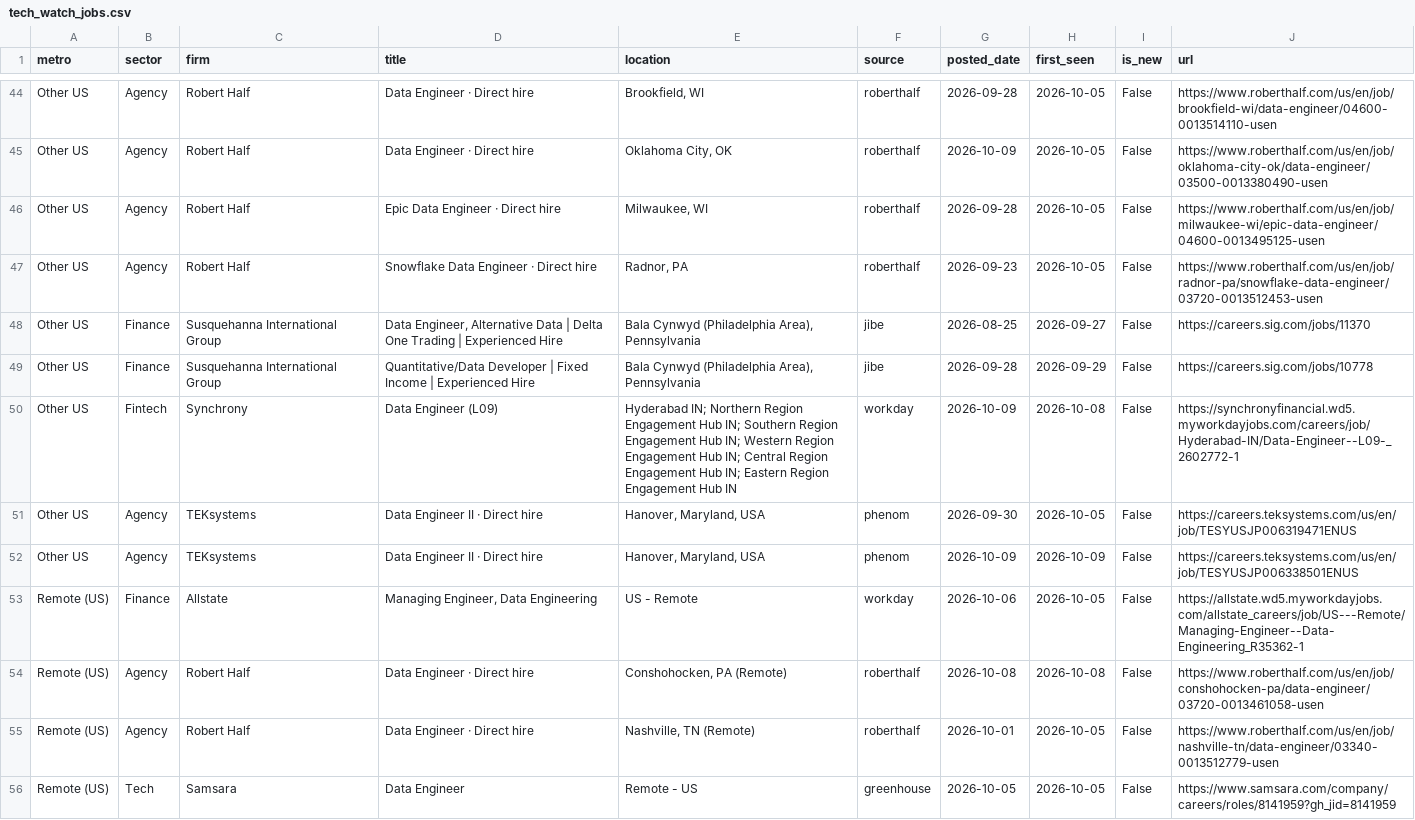
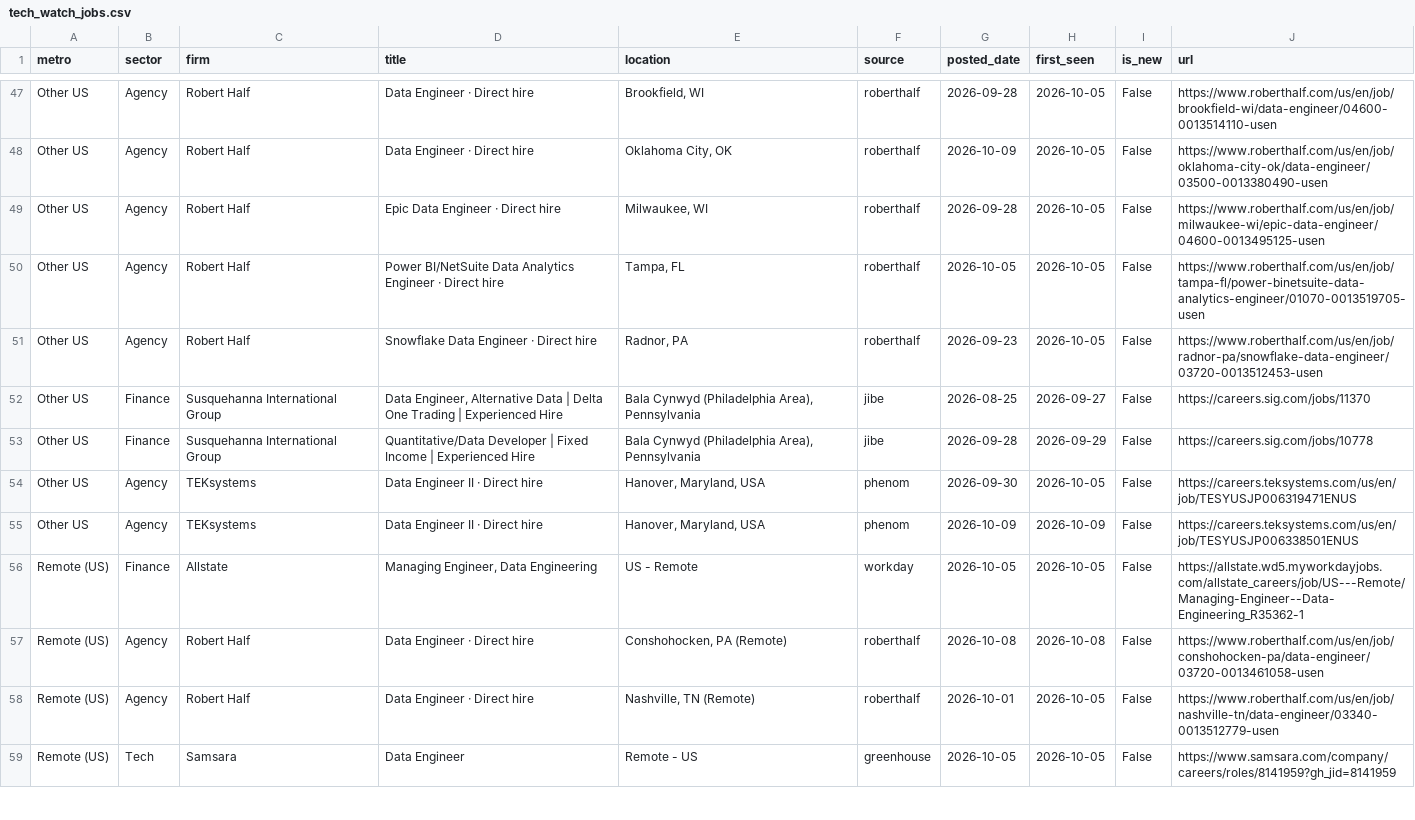
Before and after one commit to nakuljadeja08/Street-Watch, a CSV file: tech_watch_jobs.csv, drawn as a sheet; only a part is shown, gaps mark what is left out; the diff covers the shown part only.

```diff
--- a/tech_watch_jobs.csv
+++ b/tech_watch_jobs.csv
@@ -46,2 +49,3 @@ Other US,Agency,Robert Half,Data Engineer · Direct hire,"Oklahoma City, OK",rob
 Other US,Agency,Robert Half,Epic Data Engineer · Direct hire,"Milwaukee, WI",roberthalf,2026-09-28,2026-10-05,False,https://www.roberthalf.com/us/en/job/milwaukee-wi/epic-data-engineer/04600-0013495125-usen
+Other US,Agency,Robert Half,Power BI/NetSuite Data Analytics Engineer · Direct hire,"Tampa, FL",roberthalf,2026-10-05,2026-10-05,False,https://www.roberthalf.com/us/en/job/tampa-fl/power-binetsuite-data-analytics-engineer/01070-0013519705-usen
 Other US,Agency,Robert Half,Snowflake Data Engineer · Direct hire,"Radnor, PA",roberthalf,2026-09-23,2026-10-05,False,https://www.roberthalf.com/us/en/job/radnor-pa/snowflake-data-engineer/03720-0013512453-usen
@@ -49,6 +53,5 @@ Other US,Finance,Susquehanna International Group,"Data Engineer, Alternative Dat
 Other US,Finance,Susquehanna International Group,Quantitative/Data Developer | Fixed Income | Experienced Hire,"Bala Cynwyd (Philadelphia Area), Pennsylvania",jibe,2026-09-28,2026-09-29,False,https://careers.sig.com/jobs/10778
-Other US,Fintech,Synchrony,Data Engineer (L09),Hyderabad IN; Northern Region Engagement Hub IN; Southern Region Engagement Hub IN; Western Region Engagement Hub IN; Central Region Engagement Hub IN; Eastern Region Engagement Hub IN,workday,2026-10-09,2026-10-08,False,https://synchronyfinancial.wd5.myworkdayjobs.com/careers/job/Hyderabad-IN/Data-Engineer--L09-_2602772-1
 Other US,Agency,TEKsystems,Data Engineer II · Direct hire,"Hanover, Maryland, USA",phenom,2026-09-30,2026-10-05,False,https://careers.teksystems.com/us/en/job/TESYUSJP006319471ENUS
 Other US,Agency,TEKsystems,Data Engineer II · Direct hire,"Hanover, Maryland, USA",phenom,2026-10-09,2026-10-09,False,https://careers.teksystems.com/us/en/job/TESYUSJP006338501ENUS
-Remote (US),Finance,Allstate,"Managing Engineer, Data Engineering",US - Remote,workday,2026-10-06,2026-10-05,False,https://allstate.wd5.myworkdayjobs.com/allstate_careers/job/US---Remote/Managing-Engineer--Data-Engineering_R35362-1
+Remote (US),Finance,Allstate,"Managing Engineer, Data Engineering",US - Remote,workday,2026-10-05,2026-10-05,False,https://allstate.wd5.myworkdayjobs.com/allstate_careers/job/US---Remote/Managing-Engineer--Data-Engineering_R35362-1
 Remote (US),Agency,Robert Half,Data Engineer · Direct hire,"Conshohocken, PA (Remote)",roberthalf,2026-10-08,2026-10-08,False,https://www.roberthalf.com/us/en/job/conshohocken-pa/data-engineer/03720-0013461058-usen
```
Also changed, not shown: 4 added rows, 2 removed rows and 7 edited cells elsewhere in this file, 3 other files.
